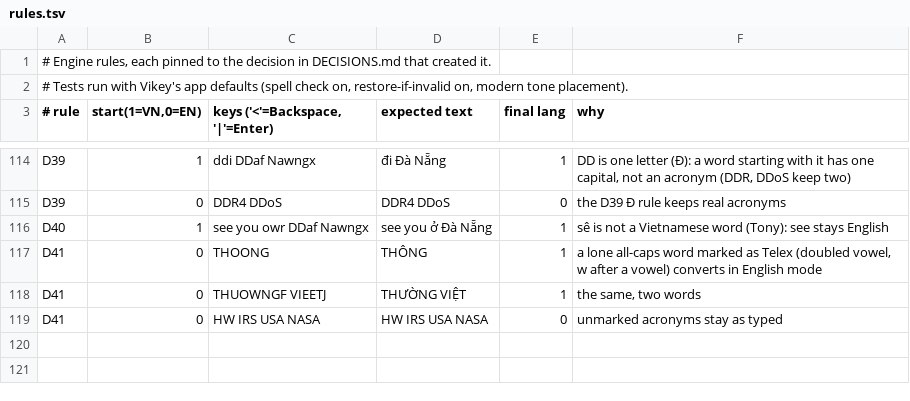
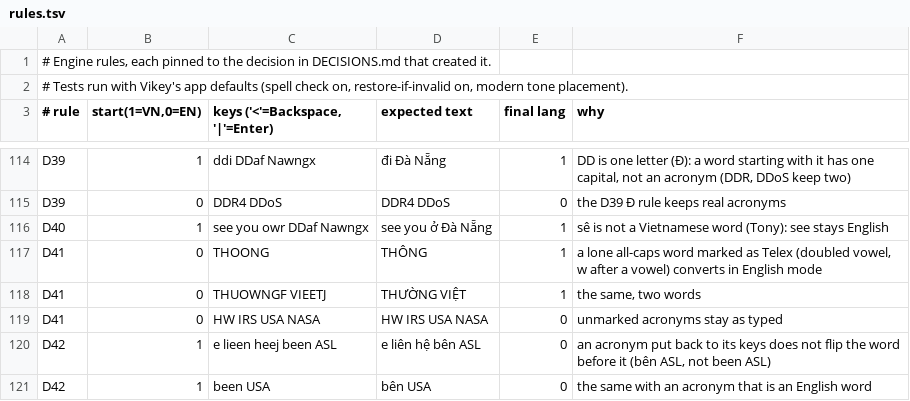
Before and after one commit to Ryan-LT/Vikey, a TSV file: Tools/autoswitch/rules/rules.tsv, drawn as a sheet; only a part is shown, gaps mark what is left out; the diff names each change by its address in the sheet, - before the commit and + after, or states it on an @@ line.

```diff
--- a/Tools/autoswitch/rules/rules.tsv
+++ b/Tools/autoswitch/rules/rules.tsv
+row 120: D42 | 1 | e lieen heej been ASL | e liên hệ bên ASL | 0 | an acronym put back to its keys does not flip the word before it (bên ASL, not been ASL)
+row 121: D42 | 1 | been USA | bên USA | 0 | the same with an acronym that is an English word
```
Also changed, not shown: 7 other files.
